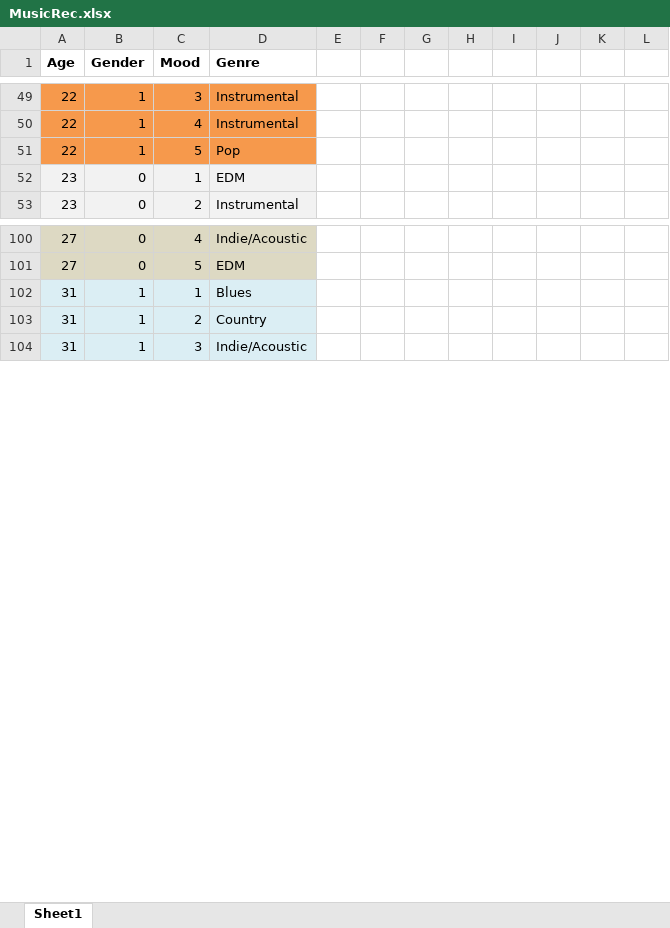
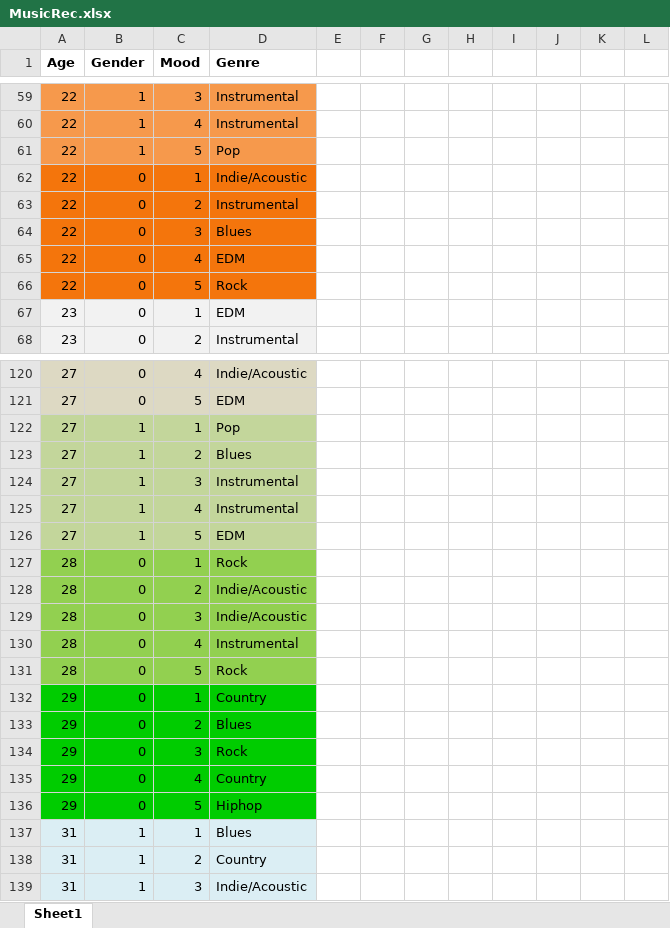
Before and after one commit to NAyeshaKhan/Music_Recommendation_App, an Excel workbook: MusicApp/MusicRec.xlsx, sheet Sheet1, drawn as a sheet; only a part is shown, gaps mark what is left out; values as stored, in another font and other column widths than the file's, no borders; the diff covers the shown part only; the diff names each change by its address in the sheet, - before the commit and + after, or states it on an @@ line.

```diff
--- a/MusicApp/MusicRec.xlsx (sheet Sheet1)
+++ b/MusicApp/MusicRec.xlsx (sheet Sheet1)
+row 62: 22 | 0 | 1 | Indie/Acoustic
+row 63: 22 | 0 | 2 | Instrumental
+row 64: 22 | 0 | 3 | Blues
+row 65: 22 | 0 | 4 | EDM
+row 66: 22 | 0 | 5 | Rock
+row 122: 27 | 1 | 1 | Pop
+row 123: 27 | 1 | 2 | Blues
+row 124: 27 | 1 | 3 | Instrumental
+row 125: 27 | 1 | 4 | Instrumental
+row 126: 27 | 1 | 5 | EDM
+row 127: 28 | 0 | 1 | Rock
+row 128: 28 | 0 | 2 | Indie/Acoustic
+row 129: 28 | 0 | 3 | Indie/Acoustic
+row 130: 28 | 0 | 4 | Instrumental
+row 131: 28 | 0 | 5 | Rock
+row 132: 29 | 0 | 1 | Country
+row 133: 29 | 0 | 2 | Blues
+row 134: 29 | 0 | 3 | Rock
+row 135: 29 | 0 | 4 | Country
+row 136: 29 | 0 | 5 | Hiphop
```
Also changed, not shown: 24 added rows, 4 removed rows, 1 moved row, 3 edited cells and cell formats elsewhere in this sheet.
